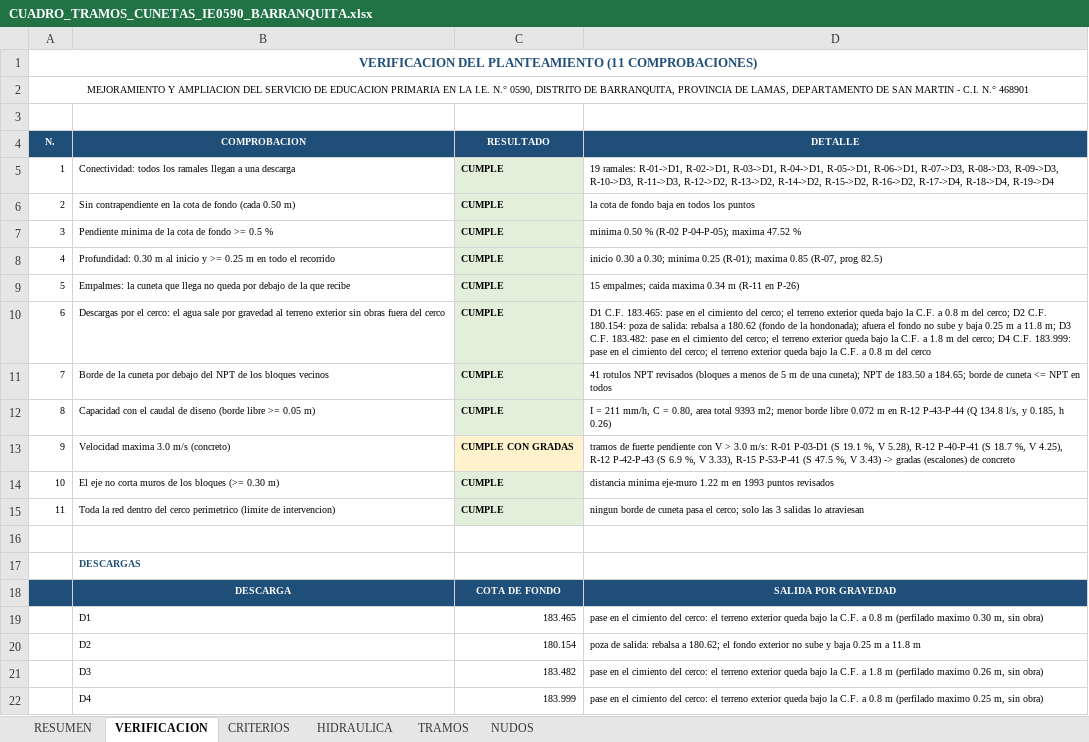
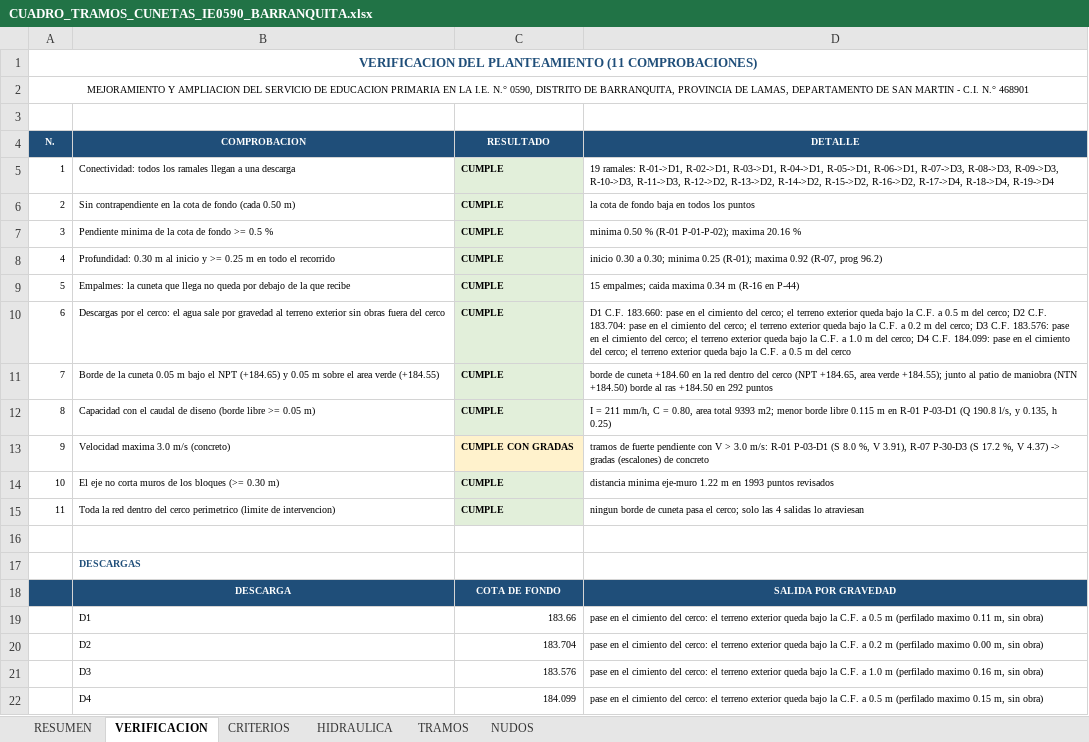
Before and after one commit to josedelcarmenpizarrosuarez10-debug/holaaa, an Excel workbook: entregables_barranquita/CUADRO_TRAMOS_CUNETAS_IE0590_BARRANQUITA.xlsx, sheet VERIFICACION, drawn as a sheet; values as stored, in another font and other column widths than the file's, no borders; the diff names each change by its address in the sheet, - before the commit and + after, or states it on an @@ line.

```diff
--- a/entregables_barranquita/CUADRO_TRAMOS_CUNETAS_IE0590_BARRANQUITA.xlsx (sheet VERIFICACION)
+++ b/entregables_barranquita/CUADRO_TRAMOS_CUNETAS_IE0590_BARRANQUITA.xlsx (sheet VERIFICACION)
-D7 (DETALLE): …0.50 % (R-02 P-04-P-05); maxima 47.52 %
+D7 (DETALLE): …0.50 % (R-01 P-01-P-02); maxima 20.16 %
-D8 (DETALLE): …(R-01); maxima 0.85 (R-07, prog 82.5)
+D8 (DETALLE): …(R-01); maxima 0.92 (R-07, prog 96.2)
-D9 (DETALLE): …0.34 m (R-11 en P-26)
+D9 (DETALLE): …0.34 m (R-16 en P-44)
-D10 (DETALLE): D1 C.F. 183.465: pase en el cimiento del cerco; el terreno exterior queda bajo la C.F. a 0.8 m del cerco; D2 C.F. 180.154: poza de salida: rebalsa a 180.62 (fondo de la hondonada); afuera el fondo no sube y baja 0.25 m a 11.8 m; D3 C.F. 183.482: pase en el cimiento del cerco; el terreno exterior queda bajo la C.F. a 1.8 m del cerco; D4 C.F. 183.999: pase en el cimiento del cerco; el terreno exterior queda bajo la C.F. a 0.8 m del…
+D10 (DETALLE): D1 C.F. 183.660: pase en el cimiento del cerco; el terreno exterior queda bajo la C.F. a 0.5 m del cerco; D2 C.F. 183.704: pase en el cimiento del cerco; el terreno exterior queda bajo la C.F. a 0.2 m del cerco; D3 C.F. 183.576: pase en el cimiento del cerco; el terreno exterior queda bajo la C.F. a 1.0 m del cerco; D4 C.F. 184.099: pase en el cimiento del cerco; el terreno exterior queda bajo la C.F. a 0.5 m del…
-B11 (COMPROBACION): …la cuneta por debajo del NPT de los bloques vecinos
+B11 (COMPROBACION): …la cuneta 0.05 m bajo el NPT (+184.65) y 0.05 m sobre el area verde (+184.55)
-D11 (DETALLE): 41 rotulos NPT revisados (bloques a menos de 5 m de una cuneta); NPT de 183.50 a 184.65; borde de cuneta <= NPT en todos
+D11 (DETALLE): borde de cuneta +184.60 en la red dentro del cerco (NPT +184.65, area verde +184.55); junto al patio de maniobra (NTN +184.50) borde al ras +184.50 en 292 puntos
-D12 (DETALLE): …borde libre 0.072 m en R-12 P-43-P-44 (Q 134.8 l/s, y 0.185, h 0.26)
+D12 (DETALLE): …borde libre 0.115 m en R-01 P-03-D1 (Q 190.8 l/s, y 0.135, h 0.25)
-D13 (DETALLE): …P-03-D1 (S 19.1 %, V 5.28), R-12 P-40-P-41 (S 18.7 %, V 4.25), R-12 P-42-P-43 (S 6.9 %, V 3.33), R-15 P-53-P-41 (S 47.5 %, V 3.43) -> gradas…
+D13 (DETALLE): …P-03-D1 (S 8.0 %, V 3.91), R-07 P-30-D3 (S 17.2 %, V 4.37) -> gradas…
-D15 (DETALLE): …solo las 3 salidas lo…
+D15 (DETALLE): …solo las 4 salidas lo…
-C19 (RESULTADO): 183.465
+C19 (RESULTADO): 183.66
-D19 (DETALLE): …C.F. a 0.8 m (perfilado maximo 0.30 m, sin…
+D19 (DETALLE): …C.F. a 0.5 m (perfilado maximo 0.11 m, sin…
-C20 (RESULTADO): 180.154
+C20 (RESULTADO): 183.704
-D20 (DETALLE): poza de salida: rebalsa a 180.62; el fondo exterior no sube y baja 0.25 m a 11.8 m
+D20 (DETALLE): pase en el cimiento del cerco: el terreno exterior queda bajo la C.F. a 0.2 m (perfilado maximo 0.00 m, sin obra)
-C21 (RESULTADO): 183.482
+C21 (RESULTADO): 183.576
-D21 (DETALLE): …C.F. a 1.8 m (perfilado maximo 0.26 m, sin…
+D21 (DETALLE): …C.F. a 1.0 m (perfilado maximo 0.16 m, sin…
-C22 (RESULTADO): 183.999
+C22 (RESULTADO): 184.099
-D22 (DETALLE): …C.F. a 0.8 m (perfilado maximo 0.25 m, sin…
+D22 (DETALLE): …C.F. a 0.5 m (perfilado maximo 0.15 m, sin…
```
Also changed, not shown: sheet TRAMOS, sheet HIDRAULICA, sheet CRITERIOS, sheet RESUMEN, sheet NUDOS, 12 other files.
